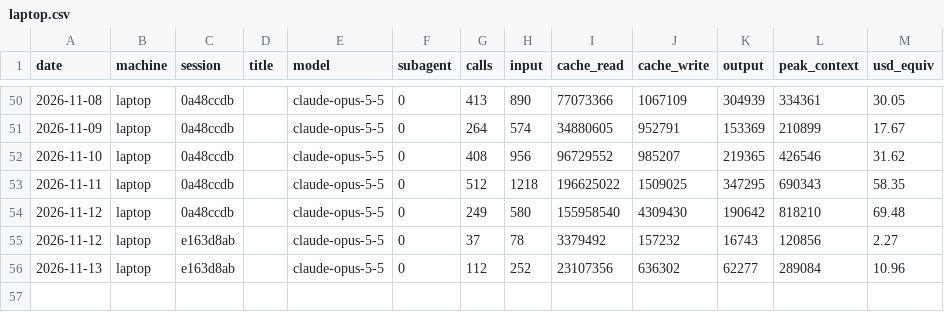
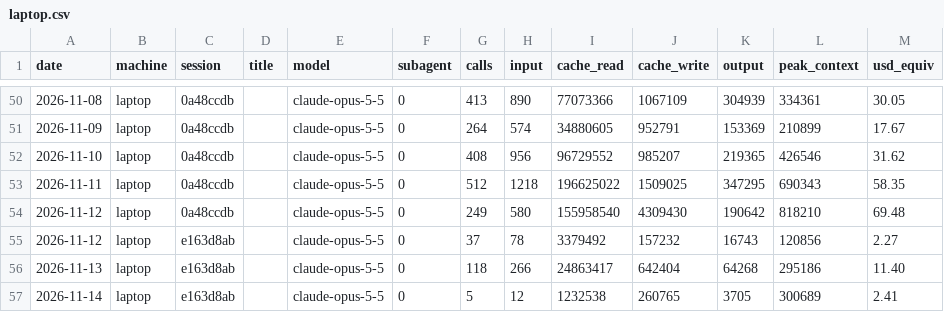
Before and after one commit to Skeleman/Punchy, a CSV file: COSTS/laptop.csv, drawn as a sheet; only a part is shown, gaps mark what is left out.

```diff
--- a/COSTS/laptop.csv
+++ b/COSTS/laptop.csv
@@ -55,2 +55,3 @@ date,machine,session,title,model,subagent,calls,input,cache_read,cache_write,out
 2026-11-12,laptop,e163d8ab,,claude-opus-5-5,0,37,78,3379492,157232,16743,120856,2.27
-2026-11-13,laptop,e163d8ab,,claude-opus-5-5,0,112,252,23107356,636302,62277,289084,10.96
+2026-11-13,laptop,e163d8ab,,claude-opus-5-5,0,118,266,24863417,642404,64268,295186,11.40
+2026-11-14,laptop,e163d8ab,,claude-opus-5-5,0,5,12,1232538,260765,3705,300689,2.41
```
Also changed, not shown: 2 other files.
